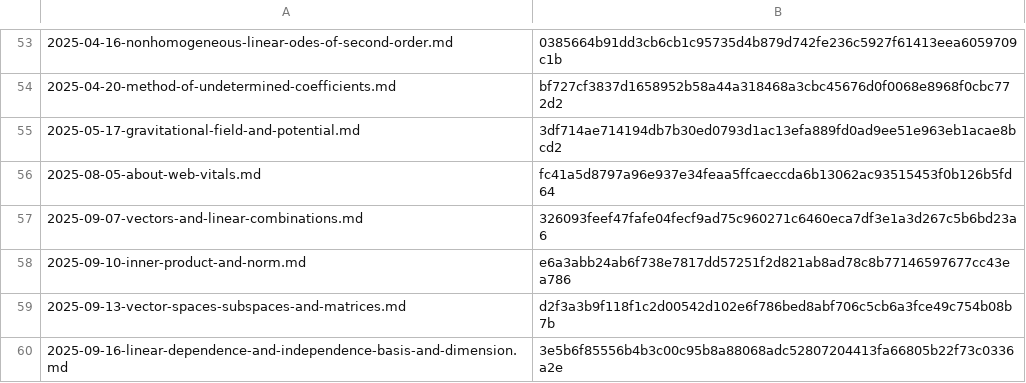
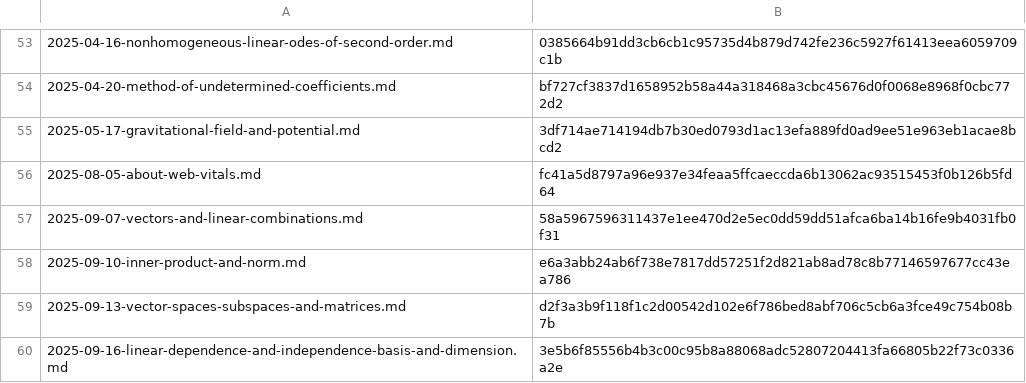
Before and after one commit to yunseo-kim/yunseo-kim.github.io, a CSV file: tools/hash.csv, drawn as a sheet; only a part is shown, gaps mark what is left out.

```diff
--- a/tools/hash.csv
+++ b/tools/hash.csv
@@ -56,3 +56,3 @@
 2025-08-05-about-web-vitals.md,fc41a5d8797a96e937e34feaa5ffcaeccda6b13062ac93515453f0b126b5fd64
-2025-09-07-vectors-and-linear-combinations.md,326093feef47fafe04fecf9ad75c960271c6460eca7df3e1a3d267c5b6bd23a6
+2025-09-07-vectors-and-linear-combinations.md,58a5967596311437e1ee470d2e5ec0dd59dd51afca6ba14b16fe9b4031fb0f31
 2025-09-10-inner-product-and-norm.md,e6a3abb24ab6f738e7817dd57251f2d821ab8ad78c8b77146597677cc43ea786
```
Also changed, not shown: 8 other files.
